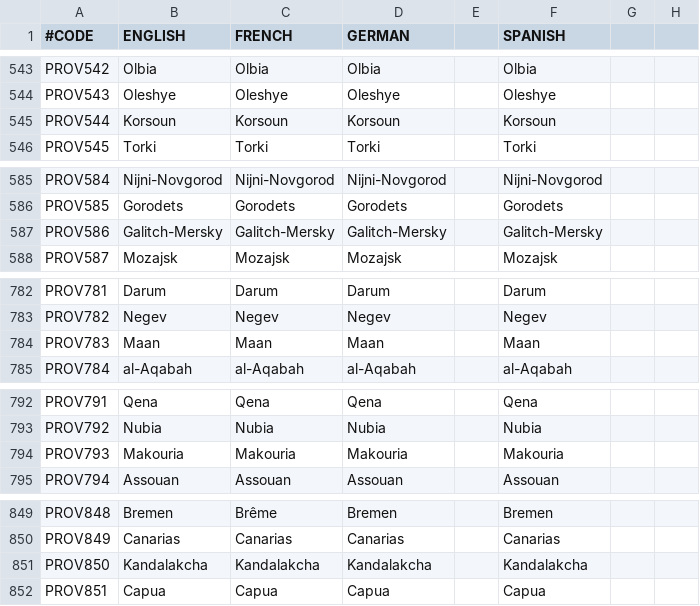
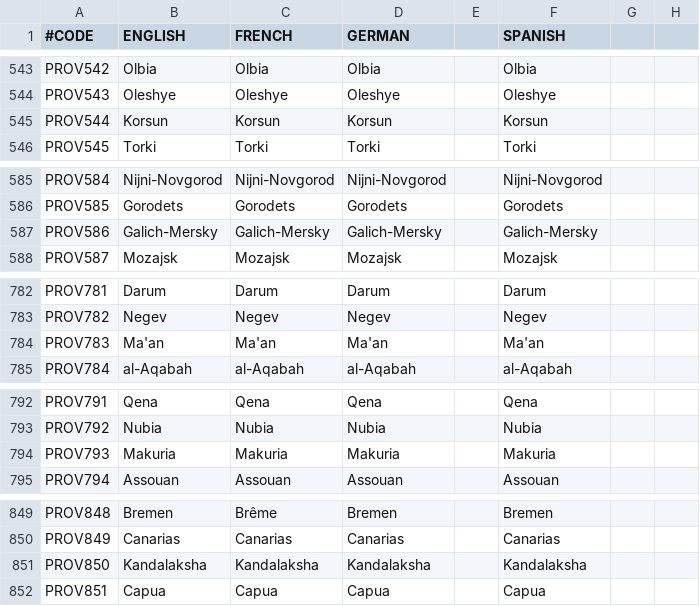
Before and after one commit to localiser/CK2Plus-Core, a CSV file: CK2Plus/localisation/0_provinces.csv, drawn as a sheet; only a part is shown, gaps mark what is left out; the diff covers the shown part only; the diff names each change by its address in the sheet, - before the commit and + after, or states it on an @@ line.

```diff
--- a/CK2Plus/localisation/0_provinces.csv
+++ b/CK2Plus/localisation/0_provinces.csv
-B545 (ENGLISH): Korsoun
+B545 (ENGLISH): Korsun
-C545 (FRENCH): Korsoun
+C545 (FRENCH): Korsun
-D545 (GERMAN): Korsoun
+D545 (GERMAN): Korsun
-F545 (SPANISH): Korsoun
+F545 (SPANISH): Korsun
-B587 (ENGLISH): Galitch-Mersky
+B587 (ENGLISH): Galich-Mersky
-C587 (FRENCH): Galitch-Mersky
+C587 (FRENCH): Galich-Mersky
-D587 (GERMAN): Galitch-Mersky
+D587 (GERMAN): Galich-Mersky
-F587 (SPANISH): Galitch-Mersky
+F587 (SPANISH): Galich-Mersky
-B784 (ENGLISH): Maan
+B784 (ENGLISH): Ma'an
-C784 (FRENCH): Maan
+C784 (FRENCH): Ma'an
-D784 (GERMAN): Maan
+D784 (GERMAN): Ma'an
-F784 (SPANISH): Maan
+F784 (SPANISH): Ma'an
-B794 (ENGLISH): Makouria
+B794 (ENGLISH): Makuria
-C794 (FRENCH): Makouria
+C794 (FRENCH): Makuria
-D794 (GERMAN): Makouria
+D794 (GERMAN): Makuria
-F794 (SPANISH): Makouria
+F794 (SPANISH): Makuria
-B851 (ENGLISH): Kandalakcha
+B851 (ENGLISH): Kandalaksha
-C851 (FRENCH): Kandalakcha
+C851 (FRENCH): Kandalaksha
-D851 (GERMAN): Kandalakcha
+D851 (GERMAN): Kandalaksha
-F851 (SPANISH): Kandalakcha
+F851 (SPANISH): Kandalaksha
```
Also changed, not shown: 30 edited cells elsewhere in this file, CK2Plus/localisation/0_titles.csv.
